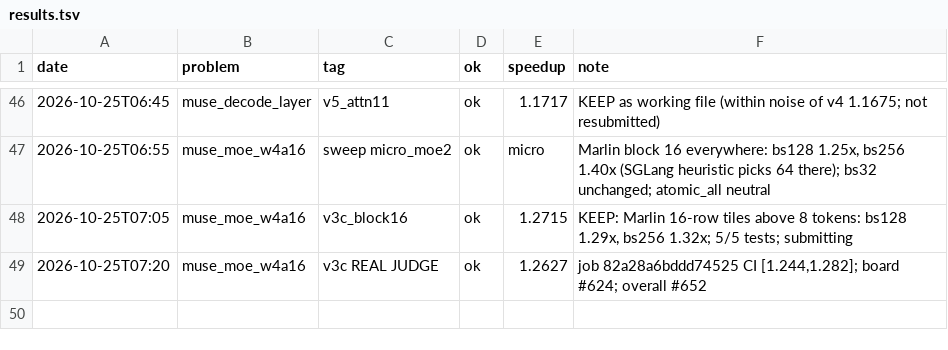
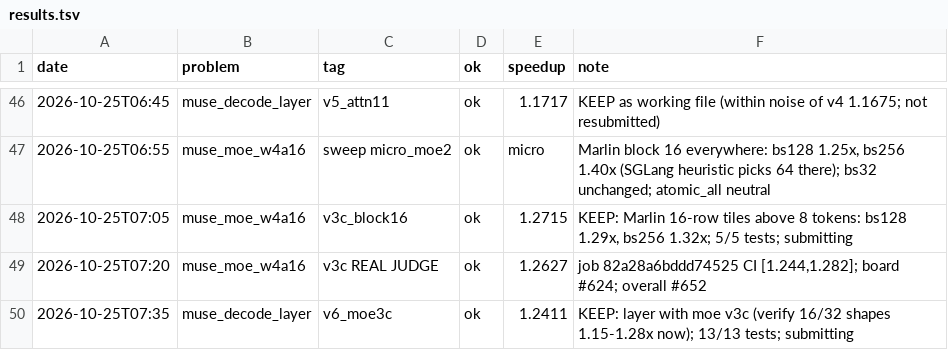
Before and after one commit to Ranoobaba/okc-campaign, a TSV file: results.tsv, drawn as a sheet; only a part is shown, gaps mark what is left out.

Commit message:
layer v6 kept (x1.24 replica)

```diff
--- a/results.tsv
+++ b/results.tsv
@@ -49 +49,2 @@ date	problem	tag	ok	speedup	note
 2026-10-25T07:20	muse_moe_w4a16	v3c REAL JUDGE	ok	1.2627	job 82a28a6bddd74525 CI [1.244,1.282]; board #624; overall #652
+2026-10-25T07:35	muse_decode_layer	v6_moe3c	ok	1.2411	KEEP: layer with moe v3c (verify 16/32 shapes 1.15-1.28x now); 13/13 tests; submitting
```
Also changed, not shown: 1 other file.
